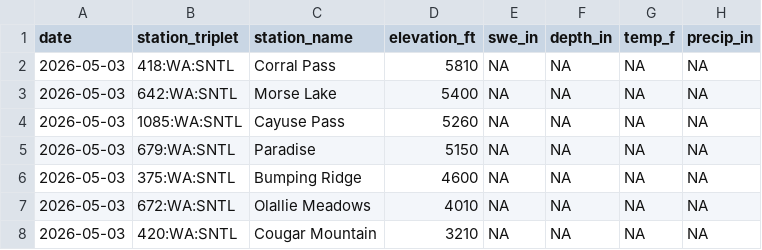
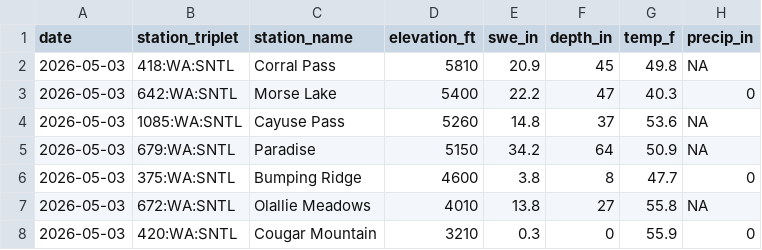
Before and after one commit to bdgroves/rainier-snowpack, a CSV file: data/processed/station_latest_stats.csv, drawn as a sheet.

```diff
--- a/data/processed/station_latest_stats.csv
+++ b/data/processed/station_latest_stats.csv
@@ -1,8 +1,8 @@
 "date","station_triplet","station_name","elevation_ft","swe_in","depth_in","temp_f","precip_in"
-2026-05-03,"418:WA:SNTL","Corral Pass",5810,NA,NA,NA,NA
-2026-05-03,"642:WA:SNTL","Morse Lake",5400,NA,NA,NA,NA
-2026-05-03,"1085:WA:SNTL","Cayuse Pass",5260,NA,NA,NA,NA
-2026-05-03,"679:WA:SNTL","Paradise",5150,NA,NA,NA,NA
-2026-05-03,"375:WA:SNTL","Bumping Ridge",4600,NA,NA,NA,NA
-2026-05-03,"672:WA:SNTL","Olallie Meadows",4010,NA,NA,NA,NA
-2026-05-03,"420:WA:SNTL","Cougar Mountain",3210,NA,NA,NA,NA
+2026-05-03,"418:WA:SNTL","Corral Pass",5810,20.9,45,49.8,NA
+2026-05-03,"642:WA:SNTL","Morse Lake",5400,22.2,47,40.3,0
+2026-05-03,"1085:WA:SNTL","Cayuse Pass",5260,14.8,37,53.6,NA
+2026-05-03,"679:WA:SNTL","Paradise",5150,34.2,64,50.9,NA
+2026-05-03,"375:WA:SNTL","Bumping Ridge",4600,3.8,8,47.7,0
+2026-05-03,"672:WA:SNTL","Olallie Meadows",4010,13.8,27,55.8,NA
+2026-05-03,"420:WA:SNTL","Cougar Mountain",3210,0.3,0,55.9,0
```
Also changed, not shown: data/processed/hourly_temps.csv, 12 other files.
